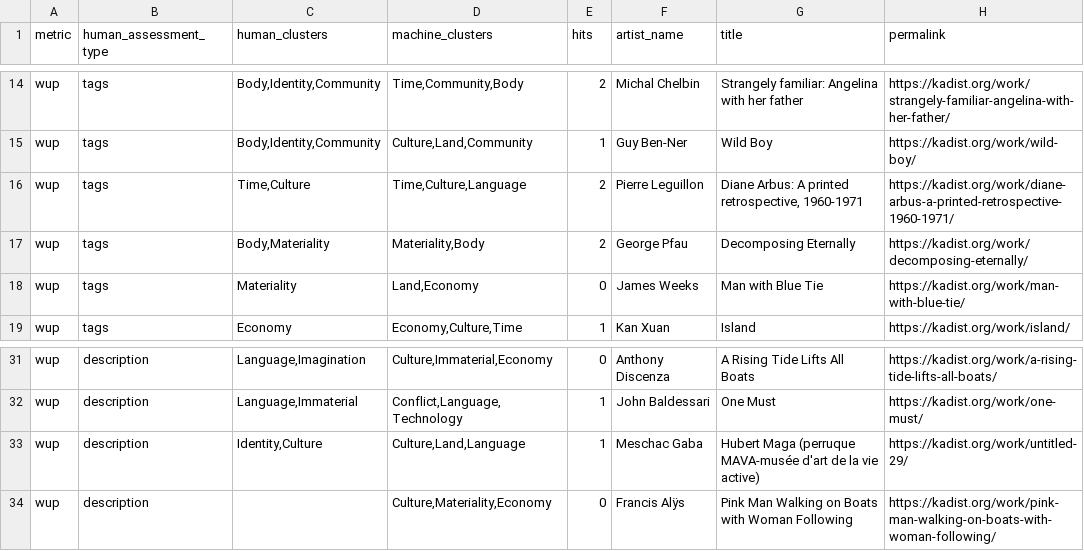
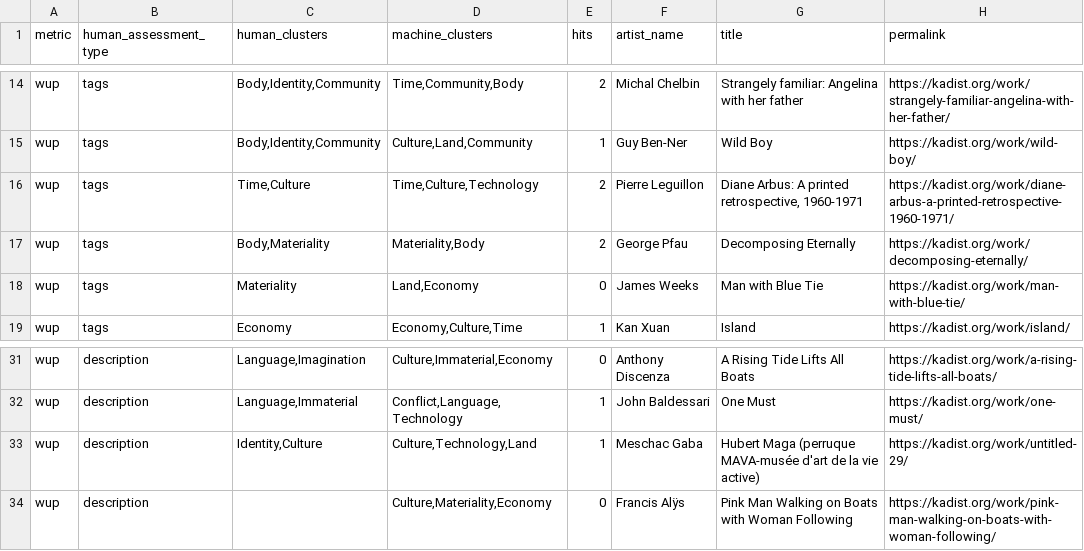
Before and after one commit to darenr/kadist-autotagging, a CSV file: results_wup_0.8.csv, drawn as a sheet; only a part is shown, gaps mark what is left out.

```diff
--- a/results_wup_0.8.csv
+++ b/results_wup_0.8.csv
@@ -15,3 +15,3 @@ wup,tags,"Body,Identity,Community","Time,Community,Body",2,Michal Chelbin,Strang
 wup,tags,"Body,Identity,Community","Culture,Land,Community",1,Guy Ben-Ner,Wild Boy,https://kadist.org/work/wild-boy/
-wup,tags,"Time,Culture","Time,Culture,Language",2,Pierre Leguillon,"Diane Arbus: A printed retrospective, 1960-1971",https://kadist.org/work/diane-arbus-a-printed-retrospective-1960-1971/
+wup,tags,"Time,Culture","Time,Culture,Technology",2,Pierre Leguillon,"Diane Arbus: A printed retrospective, 1960-1971",https://kadist.org/work/diane-arbus-a-printed-retrospective-1960-1971/
 wup,tags,"Body,Materiality","Materiality,Body",2,George Pfau,Decomposing Eternally,https://kadist.org/work/decomposing-eternally/
@@ -32,3 +32,3 @@ wup,description,"Language,Imagination","Culture,Immaterial,Economy",0,Anthony Di
 wup,description,"Language,Immaterial","Conflict,Language,Technology",1,John Baldessari,One Must,https://kadist.org/work/one-must/
-wup,description,"Identity,Culture","Culture,Land,Language",1,Meschac Gaba,Hubert Maga (perruque MAVA-musée d'art de la vie active),https://kadist.org/work/untitled-29/
+wup,description,"Identity,Culture","Culture,Technology,Land",1,Meschac Gaba,Hubert Maga (perruque MAVA-musée d'art de la vie active),https://kadist.org/work/untitled-29/
 wup,description,,"Culture,Materiality,Economy",0,Francis Alÿs,Pink Man Walking on Boats with Woman Following,https://kadist.org/work/pink-man-walking-on-boats-with-woman-following/
```
Also changed, not shown: data/Clusters - A - tags only.csv, data/Clusters - B - description only.csv, 4 other files.
